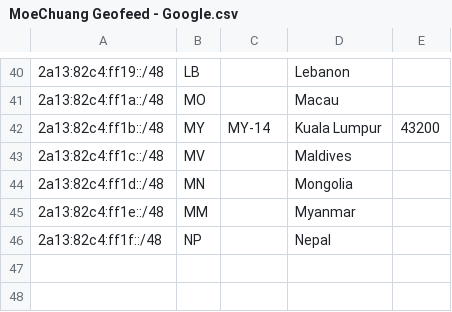
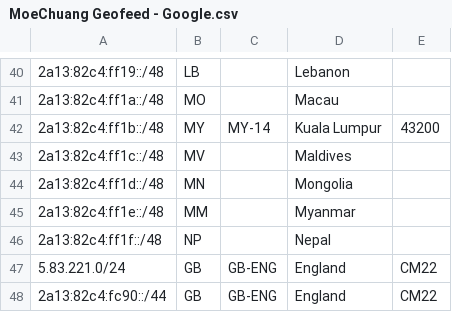
Before and after one commit to MoeChuang-Network/geofeed, a CSV file: MoeChuang Geofeed - Google.csv, drawn as a sheet; only a part is shown, gaps mark what is left out.

```diff
--- a/MoeChuang Geofeed - Google.csv
+++ b/MoeChuang Geofeed - Google.csv
@@ -46 +46,3 @@
 2a13:82c4:ff1f::/48,NP,,Nepal,
+5.83.221.0/24,GB,GB-ENG,England,CM22
+2a13:82c4:fc90::/44,GB,GB-ENG,England,CM22
```
Also changed, not shown: MoeChuang Geofeed - geofeed.csv.
